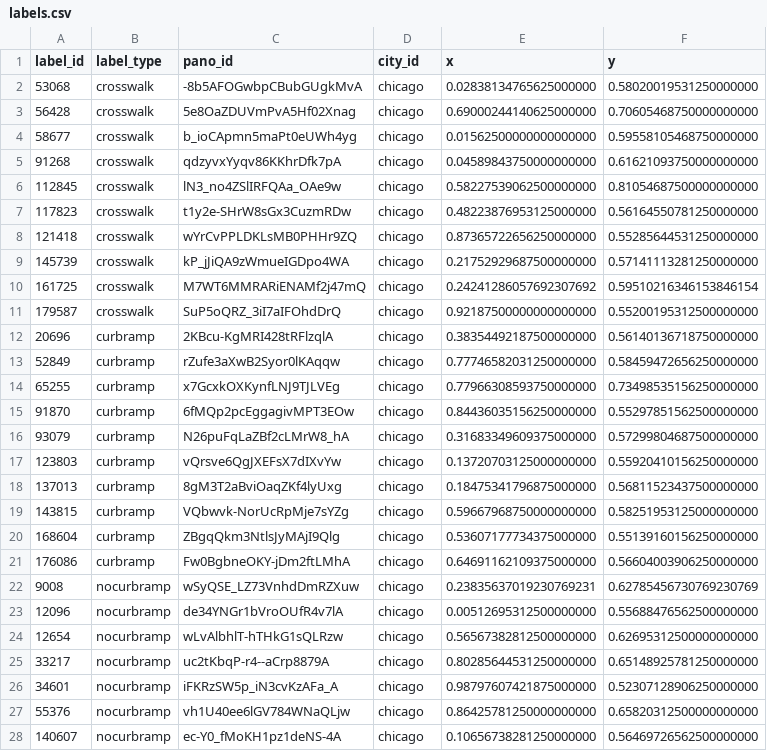
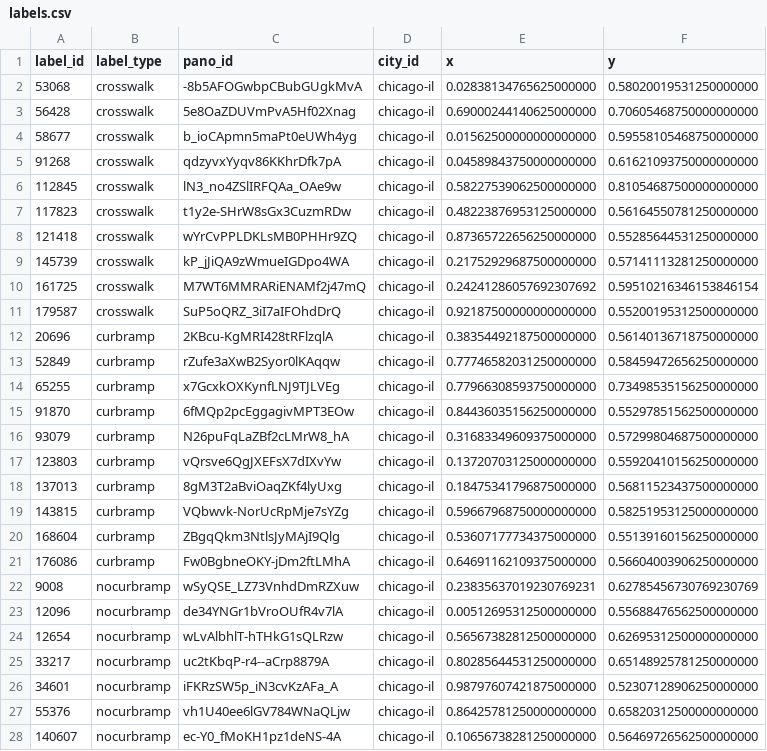
Before and after one commit to ProjectSidewalk/sidewalk-ai-api, a CSV file: regression/labels.csv, drawn as a sheet; only a part is shown; the diff covers the shown part only.

```diff
--- a/regression/labels.csv
+++ b/regression/labels.csv
@@ -1,28 +1,28 @@
 label_id,label_type,pano_id,city_id,x,y
-53068,crosswalk,-8b5AFOGwbpCBubGUgkMvA,chicago,0.02838134765625000000,0.58020019531250000000
-56428,crosswalk,5e8OaZDUVmPvA5Hf02Xnag,chicago,0.69000244140625000000,0.70605468750000000000
-58677,crosswalk,b_ioCApmn5maPt0eUWh4yg,chicago,0.01562500000000000000,0.59558105468750000000
-91268,crosswalk,qdzyvxYyqv86KKhrDfk7pA,chicago,0.04589843750000000000,0.61621093750000000000
-112845,crosswalk,lN3_no4ZSlIRFQAa_OAe9w,chicago,0.58227539062500000000,0.81054687500000000000
-117823,crosswalk,t1y2e-SHrW8sGx3CuzmRDw,chicago,0.48223876953125000000,0.56164550781250000000
-121418,crosswalk,wYrCvPPLDKLsMB0PHHr9ZQ,chicago,0.87365722656250000000,0.55285644531250000000
-145739,crosswalk,kP_jJiQA9zWmueIGDpo4WA,chicago,0.21752929687500000000,0.57141113281250000000
-161725,crosswalk,M7WT6MMRARiENAMf2j47mQ,chicago,0.24241286057692307692,0.59510216346153846154
-179587,crosswalk,SuP5oQRZ_3iI7aIFOhdDrQ,chicago,0.92187500000000000000,0.55200195312500000000
-20696,curbramp,2KBcu-KgMRI428tRFlzqlA,chicago,0.38354492187500000000,0.56140136718750000000
-52849,curbramp,rZufe3aXwB2Syor0lKAqqw,chicago,0.77746582031250000000,0.58459472656250000000
-65255,curbramp,x7GcxkOXKynfLNJ9TJLVEg,chicago,0.77966308593750000000,0.73498535156250000000
-91870,curbramp,6fMQp2pcEggagivMPT3EOw,chicago,0.84436035156250000000,0.55297851562500000000
-93079,curbramp,N26puFqLaZBf2cLMrW8_hA,chicago,0.31683349609375000000,0.57299804687500000000
-123803,curbramp,vQrsve6QgJXEFsX7dIXvYw,chicago,0.13720703125000000000,0.55920410156250000000
-137013,curbramp,8gM3T2aBviOaqZKf4lyUxg,chicago,0.18475341796875000000,0.56811523437500000000
-143815,curbramp,VQbwvk-NorUcRpMje7sYZg,chicago,0.59667968750000000000,0.58251953125000000000
-168604,curbramp,ZBgqQkm3NtlsJyMAjI9Qlg,chicago,0.53607177734375000000,0.55139160156250000000
-176086,curbramp,Fw0BgbneOKY-jDm2ftLMhA,chicago,0.64691162109375000000,0.56604003906250000000
-9008,nocurbramp,wSyQSE_LZ73VnhdDmRZXuw,chicago,0.23835637019230769231,0.62785456730769230769
-12096,nocurbramp,de34YNGr1bVroOUfR4v7lA,chicago,0.00512695312500000000,0.55688476562500000000
-12654,nocurbramp,wLvAlbhlT-hTHkG1sQLRzw,chicago,0.56567382812500000000,0.62695312500000000000
-33217,nocurbramp,uc2tKbqP-r4--aCrp8879A,chicago,0.80285644531250000000,0.65148925781250000000
-34601,nocurbramp,iFKRzSW5p_iN3cvKzAFa_A,chicago,0.98797607421875000000,0.52307128906250000000
-55376,nocurbramp,vh1U40ee6lGV784WNaQLjw,chicago,0.86425781250000000000,0.65820312500000000000
-140607,nocurbramp,ec-Y0_fMoKH1pz1deNS-4A,chicago,0.10656738281250000000,0.56469726562500000000
+53068,crosswalk,-8b5AFOGwbpCBubGUgkMvA,chicago-il,0.02838134765625000000,0.58020019531250000000
+56428,crosswalk,5e8OaZDUVmPvA5Hf02Xnag,chicago-il,0.69000244140625000000,0.70605468750000000000
+58677,crosswalk,b_ioCApmn5maPt0eUWh4yg,chicago-il,0.01562500000000000000,0.59558105468750000000
+91268,crosswalk,qdzyvxYyqv86KKhrDfk7pA,chicago-il,0.04589843750000000000,0.61621093750000000000
+112845,crosswalk,lN3_no4ZSlIRFQAa_OAe9w,chicago-il,0.58227539062500000000,0.81054687500000000000
+117823,crosswalk,t1y2e-SHrW8sGx3CuzmRDw,chicago-il,0.48223876953125000000,0.56164550781250000000
+121418,crosswalk,wYrCvPPLDKLsMB0PHHr9ZQ,chicago-il,0.87365722656250000000,0.55285644531250000000
+145739,crosswalk,kP_jJiQA9zWmueIGDpo4WA,chicago-il,0.21752929687500000000,0.57141113281250000000
+161725,crosswalk,M7WT6MMRARiENAMf2j47mQ,chicago-il,0.24241286057692307692,0.59510216346153846154
+179587,crosswalk,SuP5oQRZ_3iI7aIFOhdDrQ,chicago-il,0.92187500000000000000,0.55200195312500000000
+20696,curbramp,2KBcu-KgMRI428tRFlzqlA,chicago-il,0.38354492187500000000,0.56140136718750000000
+52849,curbramp,rZufe3aXwB2Syor0lKAqqw,chicago-il,0.77746582031250000000,0.58459472656250000000
+65255,curbramp,x7GcxkOXKynfLNJ9TJLVEg,chicago-il,0.77966308593750000000,0.73498535156250000000
+91870,curbramp,6fMQp2pcEggagivMPT3EOw,chicago-il,0.84436035156250000000,0.55297851562500000000
+93079,curbramp,N26puFqLaZBf2cLMrW8_hA,chicago-il,0.31683349609375000000,0.57299804687500000000
+123803,curbramp,vQrsve6QgJXEFsX7dIXvYw,chicago-il,0.13720703125000000000,0.55920410156250000000
+137013,curbramp,8gM3T2aBviOaqZKf4lyUxg,chicago-il,0.18475341796875000000,0.56811523437500000000
+143815,curbramp,VQbwvk-NorUcRpMje7sYZg,chicago-il,0.59667968750000000000,0.58251953125000000000
+168604,curbramp,ZBgqQkm3NtlsJyMAjI9Qlg,chicago-il,0.53607177734375000000,0.55139160156250000000
+176086,curbramp,Fw0BgbneOKY-jDm2ftLMhA,chicago-il,0.64691162109375000000,0.56604003906250000000
+9008,nocurbramp,wSyQSE_LZ73VnhdDmRZXuw,chicago-il,0.23835637019230769231,0.62785456730769230769
+12096,nocurbramp,de34YNGr1bVroOUfR4v7lA,chicago-il,0.00512695312500000000,0.55688476562500000000
+12654,nocurbramp,wLvAlbhlT-hTHkG1sQLRzw,chicago-il,0.56567382812500000000,0.62695312500000000000
+33217,nocurbramp,uc2tKbqP-r4--aCrp8879A,chicago-il,0.80285644531250000000,0.65148925781250000000
+34601,nocurbramp,iFKRzSW5p_iN3cvKzAFa_A,chicago-il,0.98797607421875000000,0.52307128906250000000
+55376,nocurbramp,vh1U40ee6lGV784WNaQLjw,chicago-il,0.86425781250000000000,0.65820312500000000000
+140607,nocurbramp,ec-Y0_fMoKH1pz1deNS-4A,chicago-il,0.10656738281250000000,0.56469726562500000000
```
Also changed, not shown: 23 edited cells elsewhere in this file, 1 other file.
